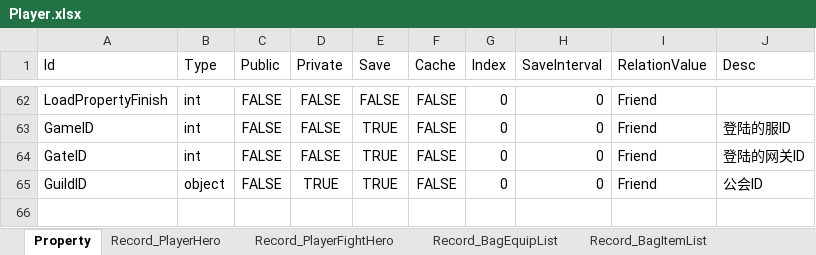
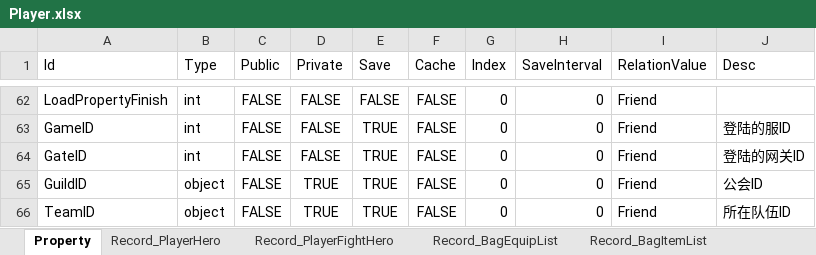
Before and after one commit to zaxs002/NoahGameFrame, an Excel workbook: _Out/Server/NFDataCfg/Excel_Struct/Player.xlsx, sheet Property, drawn as a sheet; only a part is shown, gaps mark what is left out; values as stored, in another font and other column widths than the file's, no borders; the diff names each change by its address in the sheet, - before the commit and + after, or states it on an @@ line.

Commit message:
Add Team Switch Server

```diff
--- a/_Out/Server/NFDataCfg/Excel_Struct/Player.xlsx (sheet Property)
+++ b/_Out/Server/NFDataCfg/Excel_Struct/Player.xlsx (sheet Property)
+row 66: TeamID | object | FALSE | TRUE | TRUE | FALSE | 0 | 0 | Friend | 所在队伍ID
```
Also changed, not shown: 25 other files.
